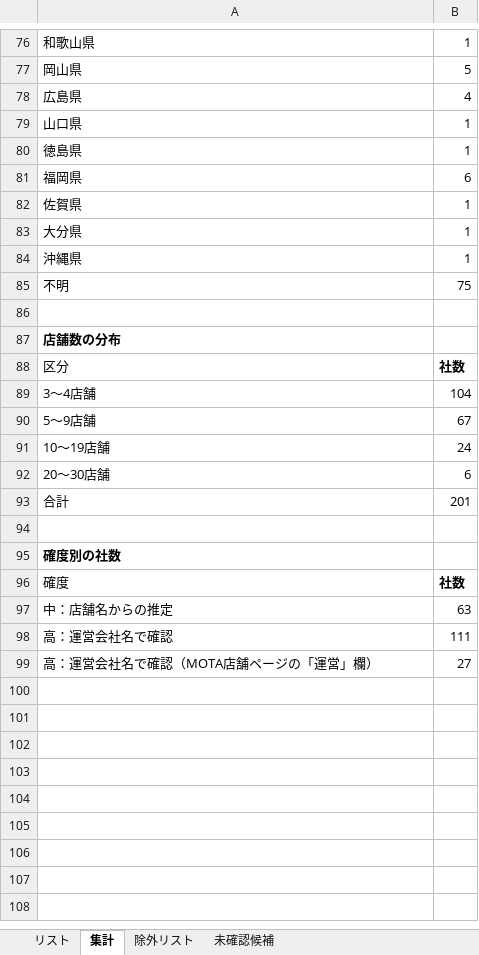
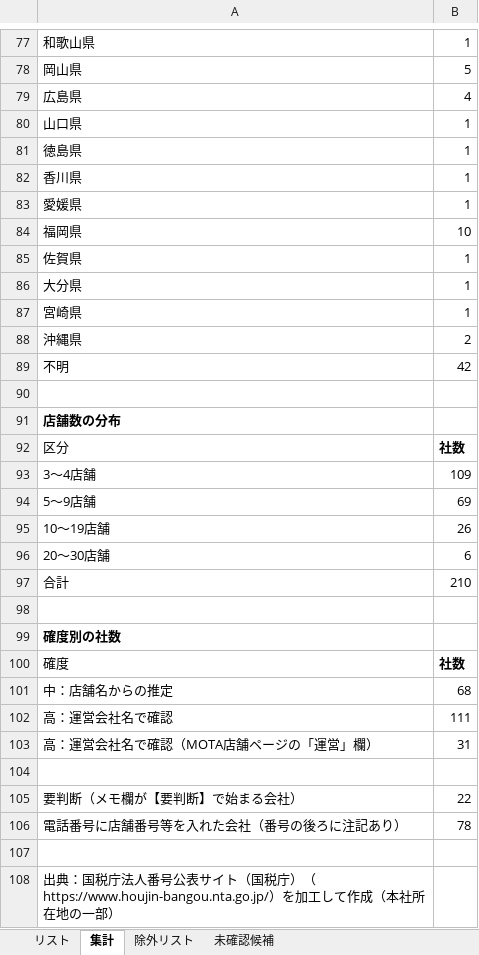
Before and after one commit to Yoshi612/-investment-news-digest, an Excel workbook: output/中規模中古車販売会社リスト.xlsx, sheet 集計, drawn as a sheet; only a part is shown, gaps mark what is left out; values as stored, in another font and other column widths than the file's, no borders; addresses are those after the commit; the diff covers the shown part only; the diff names each change by its address in the sheet, - before the commit and + after, or states it on an @@ line.

```diff
--- a/output/中規模中古車販売会社リスト.xlsx (sheet 集計)
+++ b/output/中規模中古車販売会社リスト.xlsx (sheet 集計)
+row 82: 香川県 | 1
+row 83: 愛媛県 | 1
-B84: 6
+B84: 10
+row 87: 宮崎県 | 1
-B88: 1
+B88: 2
-B89: 75
+B89: 42
-B93: 104
+B93: 109
-B94: 67
+B94: 69
-B95: 24
+B95: 26
-B97: 201
+B97: 210
-B101: 63
+B101: 68
-B103: 27
+B103: 31
+row 104: (empty)
+row 105: 要判断（メモ欄が【要判断】で始まる会社） | 22
+row 106: 電話番号に店舗番号等を入れた会社（番号の後ろに注記あり） | 78
+row 107: (empty)
+row 108: 出典：国税庁法人番号公表サイト（国税庁）（https://www.houjin-bangou.nta.go.jp/）を加工して作成（本社所在地の一部）
```
Also changed, not shown: 1 added row and 38 edited cells elsewhere in this sheet, sheet リスト, sheet 未確認候補, 3 other files.
